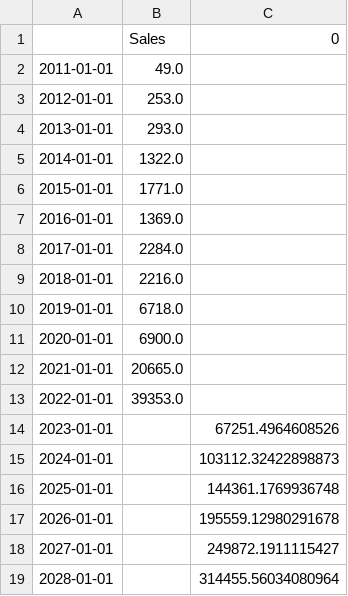
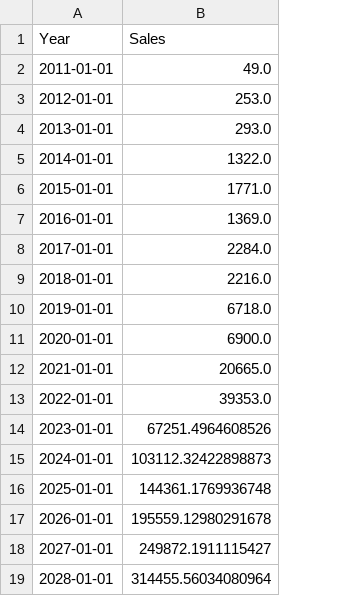
Before and after one commit to raihua/arima-model-practice, a CSV file: extended_ev_sales.csv, drawn as a sheet; only a part is shown; removed rows and columns are numbered as before the commit, all else as after; the diff names each change by its address in the sheet, - before the commit and + after, or states it on an @@ line.

Commit message:
Add: new gdp data

```diff
--- a/extended_ev_sales.csv
+++ b/extended_ev_sales.csv
-column B, rows 2-13: 49.0 | 253.0 | 293.0 | 1322.0 | 1771.0 | 1369.0 | 2284.0 | 2216.0 | 6718.0 | 6900.0 | 20665.0 | 39353.0
-row 1:  | Sales | 0
+row 1: Year | Sales
-B2: (empty)
+B2: 49.0
-B3: (empty)
+B3: 253.0
-B4: (empty)
+B4: 293.0
-B5: (empty)
+B5: 1322.0
-B6: (empty)
+B6: 1771.0
-B7: (empty)
+B7: 1369.0
-B8: (empty)
+B8: 2284.0
-B9: (empty)
+B9: 2216.0
-B10: (empty)
+B10: 6718.0
-B11: (empty)
+B11: 6900.0
-B12: (empty)
+B12: 20665.0
-B13: (empty)
+B13: 39353.0
```
Also changed, not shown: 3 other files.
